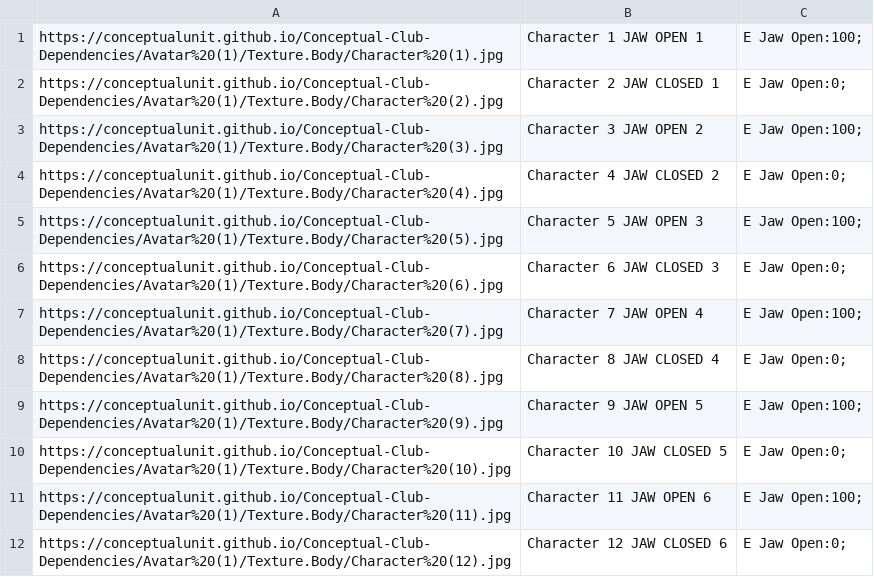
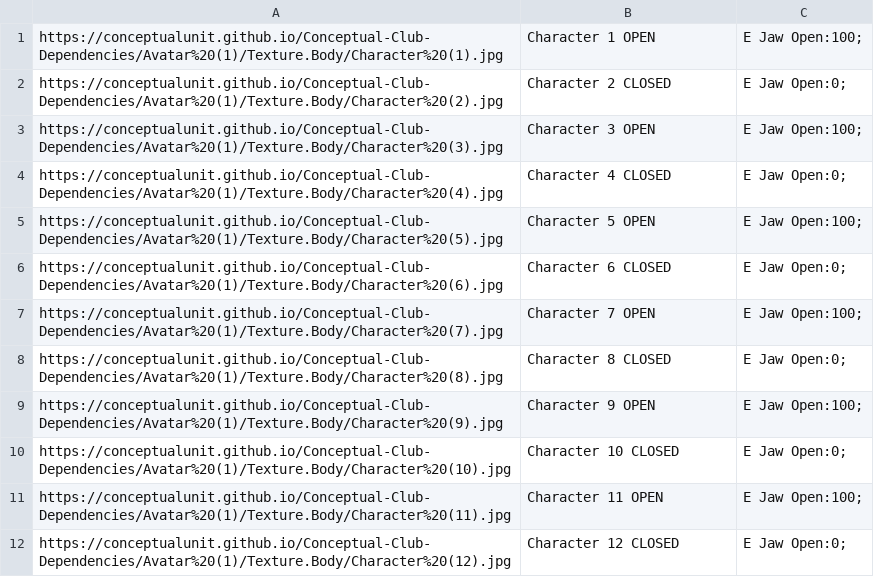
Before and after one commit to ConceptualUnit/Conceptual-Club-Dependencies, a CSV file: captions-real.csv, drawn as a sheet.

Commit message:
Update captions-real.csv

```diff
--- a/captions-real.csv
+++ b/captions-real.csv
@@ -1,12 +1,12 @@
-https://conceptualunit.github.io/Conceptual-Club-Dependencies/Avatar%20(1)/Texture.Body/Character%20(1).jpg,Character 1 JAW OPEN 1,E Jaw Open:100;
-https://conceptualunit.github.io/Conceptual-Club-Dependencies/Avatar%20(1)/Texture.Body/Character%20(2).jpg,Character 2 JAW CLOSED 1,E Jaw Open:0;
-https://conceptualunit.github.io/Conceptual-Club-Dependencies/Avatar%20(1)/Texture.Body/Character%20(3).jpg,Character 3 JAW OPEN 2,E Jaw Open:100;
-https://conceptualunit.github.io/Conceptual-Club-Dependencies/Avatar%20(1)/Texture.Body/Character%20(4).jpg,Character 4 JAW CLOSED 2,E Jaw Open:0;
-https://conceptualunit.github.io/Conceptual-Club-Dependencies/Avatar%20(1)/Texture.Body/Character%20(5).jpg,Character 5 JAW OPEN 3,E Jaw Open:100;
-https://conceptualunit.github.io/Conceptual-Club-Dependencies/Avatar%20(1)/Texture.Body/Character%20(6).jpg,Character 6 JAW CLOSED 3,E Jaw Open:0;
-https://conceptualunit.github.io/Conceptual-Club-Dependencies/Avatar%20(1)/Texture.Body/Character%20(7).jpg,Character 7 JAW OPEN 4,E Jaw Open:100;
-https://conceptualunit.github.io/Conceptual-Club-Dependencies/Avatar%20(1)/Texture.Body/Character%20(8).jpg,Character 8 JAW CLOSED 4,E Jaw Open:0;
-https://conceptualunit.github.io/Conceptual-Club-Dependencies/Avatar%20(1)/Texture.Body/Character%20(9).jpg,Character 9 JAW OPEN 5,E Jaw Open:100;
-https://conceptualunit.github.io/Conceptual-Club-Dependencies/Avatar%20(1)/Texture.Body/Character%20(10).jpg,Character 10 JAW CLOSED 5,E Jaw Open:0;
-https://conceptualunit.github.io/Conceptual-Club-Dependencies/Avatar%20(1)/Texture.Body/Character%20(11).jpg,Character 11 JAW OPEN 6,E Jaw Open:100;
-https://conceptualunit.github.io/Conceptual-Club-Dependencies/Avatar%20(1)/Texture.Body/Character%20(12).jpg,Character 12 JAW CLOSED 6,E Jaw Open:0;
+https://conceptualunit.github.io/Conceptual-Club-Dependencies/Avatar%20(1)/Texture.Body/Character%20(1).jpg,Character 1 OPEN,E Jaw Open:100;
+https://conceptualunit.github.io/Conceptual-Club-Dependencies/Avatar%20(1)/Texture.Body/Character%20(2).jpg,Character 2 CLOSED,E Jaw Open:0;
+https://conceptualunit.github.io/Conceptual-Club-Dependencies/Avatar%20(1)/Texture.Body/Character%20(3).jpg,Character 3 OPEN,E Jaw Open:100;
+https://conceptualunit.github.io/Conceptual-Club-Dependencies/Avatar%20(1)/Texture.Body/Character%20(4).jpg,Character 4 CLOSED,E Jaw Open:0;
+https://conceptualunit.github.io/Conceptual-Club-Dependencies/Avatar%20(1)/Texture.Body/Character%20(5).jpg,Character 5 OPEN,E Jaw Open:100;
+https://conceptualunit.github.io/Conceptual-Club-Dependencies/Avatar%20(1)/Texture.Body/Character%20(6).jpg,Character 6 CLOSED,E Jaw Open:0;
+https://conceptualunit.github.io/Conceptual-Club-Dependencies/Avatar%20(1)/Texture.Body/Character%20(7).jpg,Character 7 OPEN,E Jaw Open:100;
+https://conceptualunit.github.io/Conceptual-Club-Dependencies/Avatar%20(1)/Texture.Body/Character%20(8).jpg,Character 8 CLOSED,E Jaw Open:0;
+https://conceptualunit.github.io/Conceptual-Club-Dependencies/Avatar%20(1)/Texture.Body/Character%20(9).jpg,Character 9 OPEN,E Jaw Open:100;
+https://conceptualunit.github.io/Conceptual-Club-Dependencies/Avatar%20(1)/Texture.Body/Character%20(10).jpg,Character 10 CLOSED,E Jaw Open:0;
+https://conceptualunit.github.io/Conceptual-Club-Dependencies/Avatar%20(1)/Texture.Body/Character%20(11).jpg,Character 11 OPEN,E Jaw Open:100;
+https://conceptualunit.github.io/Conceptual-Club-Dependencies/Avatar%20(1)/Texture.Body/Character%20(12).jpg,Character 12 CLOSED,E Jaw Open:0;
```
